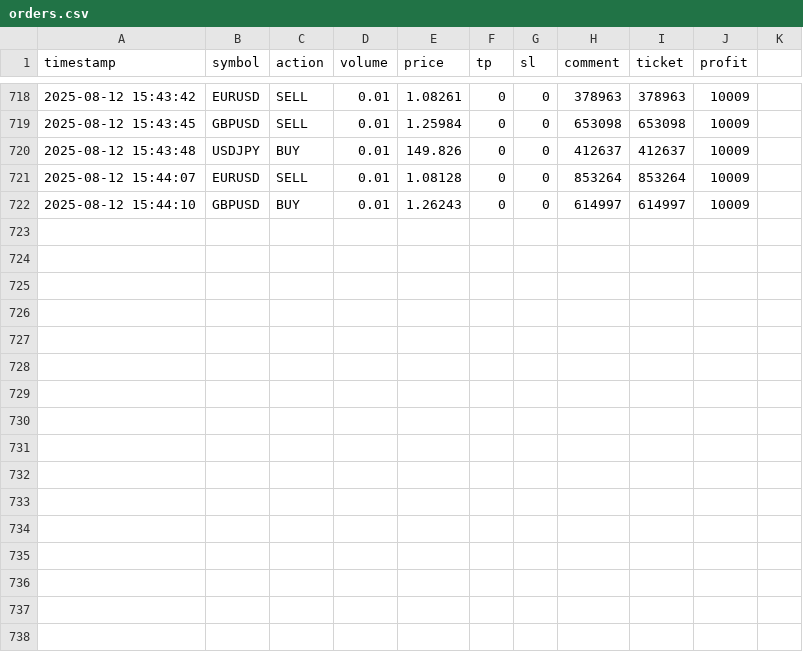
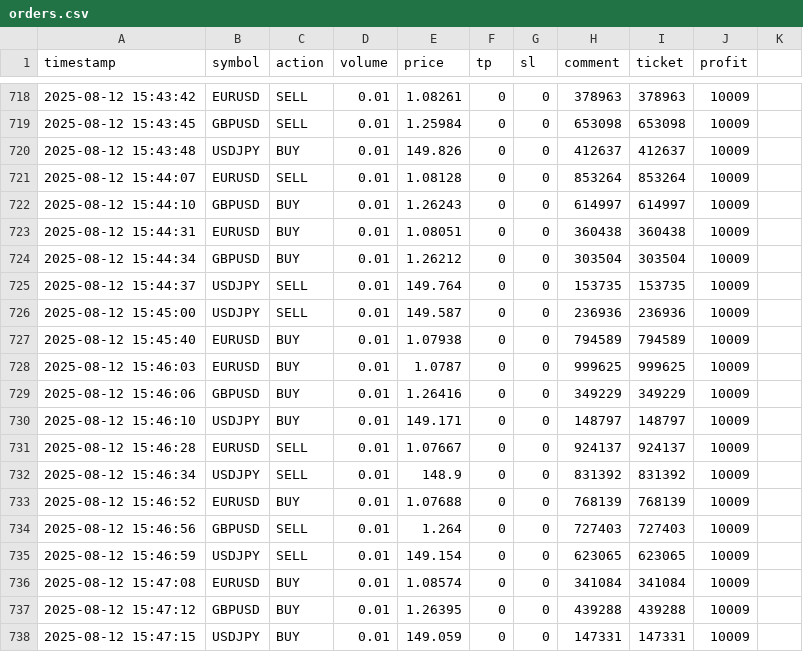
Before and after one commit to deviazarina/trepod, a CSV file: csv_logs/orders.csv, drawn as a sheet; only a part is shown, gaps mark what is left out; the diff names each change by its address in the sheet, - before the commit and + after, or states it on an @@ line.

```diff
--- a/csv_logs/orders.csv
+++ b/csv_logs/orders.csv
+row 723: 2025-08-12 15:44:31 | EURUSD | BUY | 0.01 | 1.08051 | 0 | 0 | 360438 | 360438 | 10009
+row 724: 2025-08-12 15:44:34 | GBPUSD | BUY | 0.01 | 1.26212 | 0 | 0 | 303504 | 303504 | 10009
+row 725: 2025-08-12 15:44:37 | USDJPY | SELL | 0.01 | 149.764 | 0 | 0 | 153735 | 153735 | 10009
+row 726: 2025-08-12 15:45:00 | USDJPY | SELL | 0.01 | 149.587 | 0 | 0 | 236936 | 236936 | 10009
+row 727: 2025-08-12 15:45:40 | EURUSD | BUY | 0.01 | 1.07938 | 0 | 0 | 794589 | 794589 | 10009
+row 728: 2025-08-12 15:46:03 | EURUSD | BUY | 0.01 | 1.0787 | 0 | 0 | 999625 | 999625 | 10009
+row 729: 2025-08-12 15:46:06 | GBPUSD | BUY | 0.01 | 1.26416 | 0 | 0 | 349229 | 349229 | 10009
+row 730: 2025-08-12 15:46:10 | USDJPY | BUY | 0.01 | 149.171 | 0 | 0 | 148797 | 148797 | 10009
+row 731: 2025-08-12 15:46:28 | EURUSD | SELL | 0.01 | 1.07667 | 0 | 0 | 924137 | 924137 | 10009
+row 732: 2025-08-12 15:46:34 | USDJPY | SELL | 0.01 | 148.9 | 0 | 0 | 831392 | 831392 | 10009
+row 733: 2025-08-12 15:46:52 | EURUSD | BUY | 0.01 | 1.07688 | 0 | 0 | 768139 | 768139 | 10009
+row 734: 2025-08-12 15:46:56 | GBPUSD | SELL | 0.01 | 1.264 | 0 | 0 | 727403 | 727403 | 10009
+row 735: 2025-08-12 15:46:59 | USDJPY | SELL | 0.01 | 149.154 | 0 | 0 | 623065 | 623065 | 10009
+row 736: 2025-08-12 15:47:08 | EURUSD | BUY | 0.01 | 1.08574 | 0 | 0 | 341084 | 341084 | 10009
+row 737: 2025-08-12 15:47:12 | GBPUSD | BUY | 0.01 | 1.26395 | 0 | 0 | 439288 | 439288 | 10009
+row 738: 2025-08-12 15:47:15 | USDJPY | BUY | 0.01 | 149.059 | 0 | 0 | 147331 | 147331 | 10009
```
Also changed, not shown: csv_logs/trade_performance.csv.
